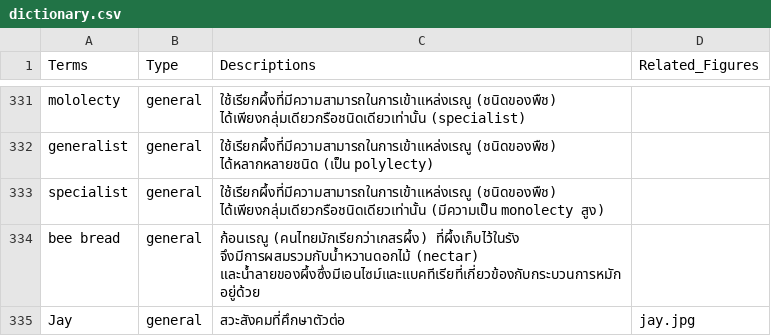
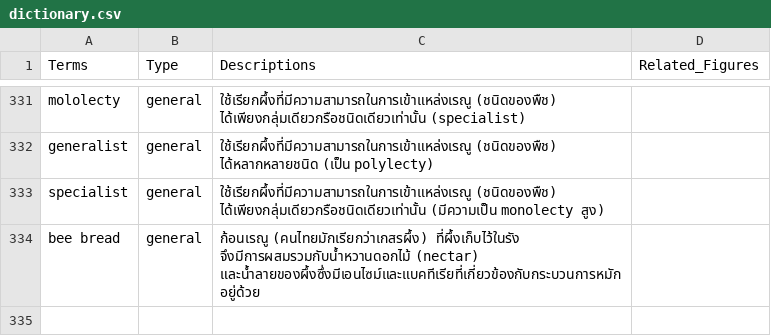
Before and after one commit to kpakorn/2025ThaiBeeWorkshop, a CSV file: data/dictionary.csv, drawn as a sheet; only a part is shown, gaps mark what is left out; the diff names each change by its address in the sheet, - before the commit and + after, or states it on an @@ line.

Commit message:
Add files via upload

```diff
--- a/data/dictionary.csv
+++ b/data/dictionary.csv
-row 335: Jay | general | สวะสังคมที่ศึกษาตัวต่อ | jay.jpg
```
